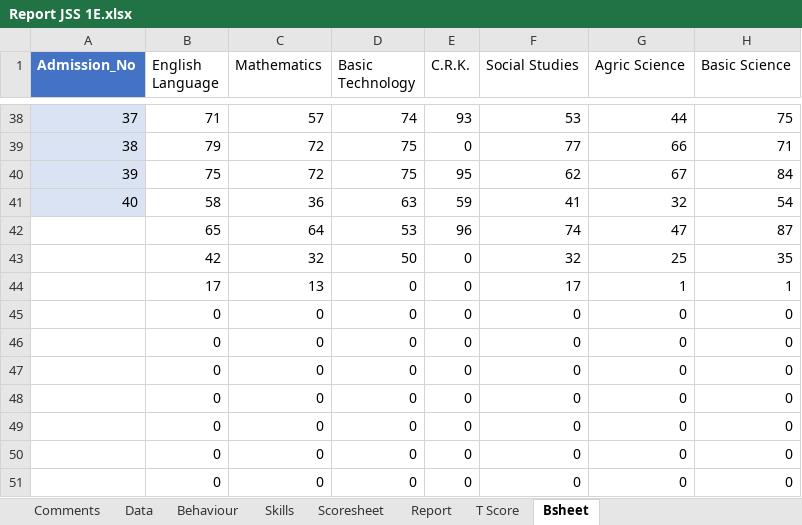
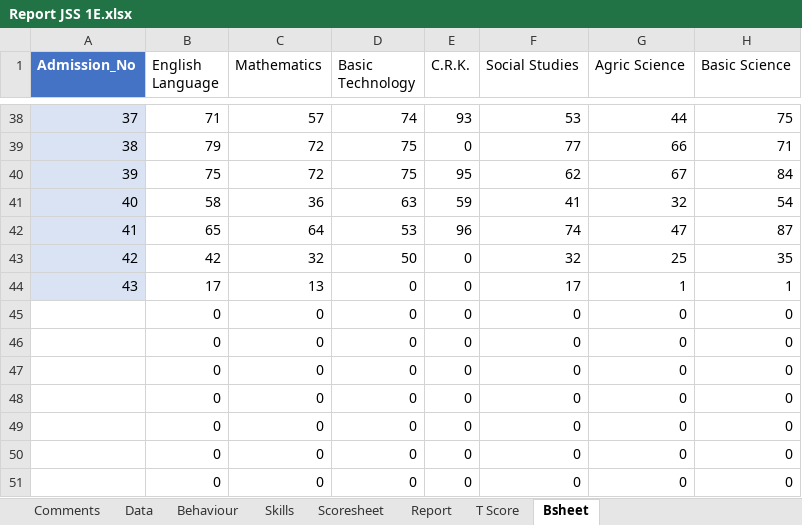
Before and after one commit to kobicdroid/RubyPortal, an Excel workbook: Report JSS 1E.xlsx, sheet Bsheet, drawn as a sheet; only a part is shown, gaps mark what is left out; values as stored, in another font and other column widths than the file's, no borders; table styles not drawn; the diff names each change by its address in the sheet, - before the commit and + after, or states it on an @@ line.

Commit message:
Add files via upload

```diff
--- a/Report JSS 1E.xlsx (sheet Bsheet)
+++ b/Report JSS 1E.xlsx (sheet Bsheet)
-A42 (Admission_No): (empty)
+A42 (Admission_No): 41
-A42:A44 fill: none
+A42:A44 fill: #DAE3F3
-A43 (Admission_No): (empty)
+A43 (Admission_No): 42
-A44 (Admission_No): (empty)
+A44 (Admission_No): 43
```
Also changed, not shown: charts or pictures.
